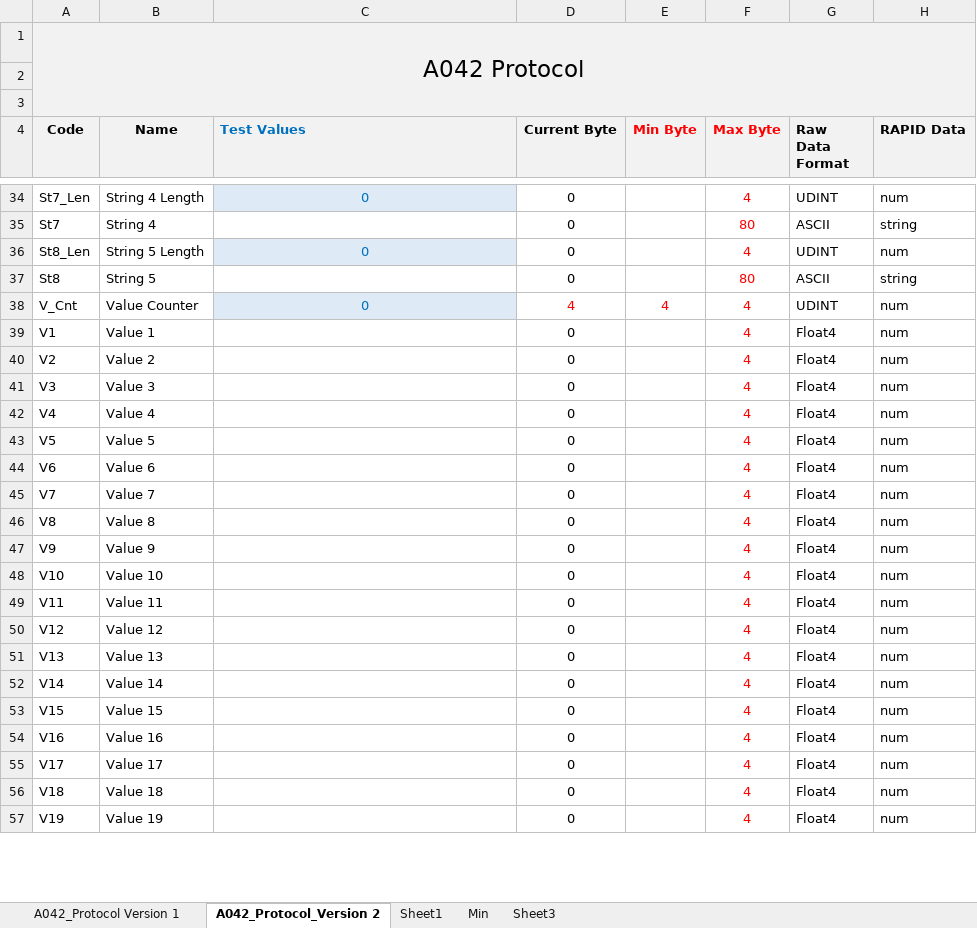
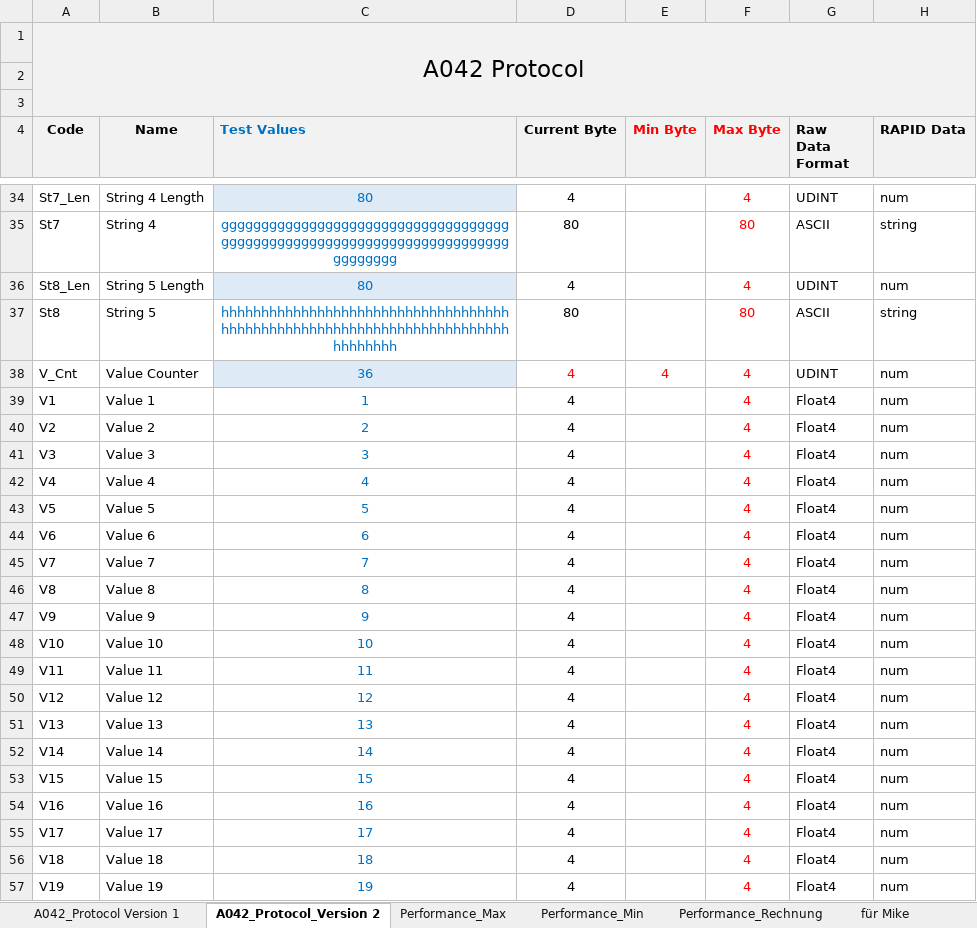
Before and after one commit to compas-rrc/compas_rrc, an Excel workbook: docs/YYMMDD_A042_Protokoll_PF.xlsx, sheet A042_Protocol_Version 2, drawn as a sheet; only a part is shown, gaps mark what is left out; values as stored, in another font and other column widths than the file's, no borders; the diff covers the shown part only; the diff names each change by its address in the sheet, - before the commit and + after, or states it on an @@ line.

Commit message:
performance test updated and result and calculation in protocol excel added

```diff
--- a/docs/YYMMDD_A042_Protokoll_PF.xlsx (sheet A042_Protocol_Version 2)
+++ b/docs/YYMMDD_A042_Protokoll_PF.xlsx (sheet A042_Protocol_Version 2)
-sheet tab: Sheet1
+sheet tab: Performance_Max
-sheet tab: Min
+sheet tab: Performance_Min
-sheet tab: Sheet3
+sheet tab: für Mike
+sheet tab: Performance_Rechnung
-C34 (Test Values): 0
+C34 (Test Values): 80
-D34 (Current Byte): 0
+D34 (Current Byte): 4
-C35 (Test Values): (empty)
+C35 (Test Values): gggggggggggggggggggggggggggggggggggggggggggggggggggggggggggggggggggggggggggggggg
-D35 (Current Byte): 0
+D35 (Current Byte): 80
-C36 (Test Values): 0
+C36 (Test Values): 80
-D36 (Current Byte): 0
+D36 (Current Byte): 4
-C37 (Test Values): (empty)
+C37 (Test Values): hhhhhhhhhhhhhhhhhhhhhhhhhhhhhhhhhhhhhhhhhhhhhhhhhhhhhhhhhhhhhhhhhhhhhhhhhhhhhhhh
-D37 (Current Byte): 0
+D37 (Current Byte): 80
-C38 (Test Values): 0
+C38 (Test Values): 36
-C39 (Test Values): (empty)
+C39 (Test Values): 1
-D39:D57 (Current Byte): 0
+D39:D57 (Current Byte): 4
-C40 (Test Values): (empty)
+C40 (Test Values): 2
-C41 (Test Values): (empty)
+C41 (Test Values): 3
-C42 (Test Values): (empty)
+C42 (Test Values): 4
-C43 (Test Values): (empty)
+C43 (Test Values): 5
-C44 (Test Values): (empty)
+C44 (Test Values): 6
-C45 (Test Values): (empty)
+C45 (Test Values): 7
-C46 (Test Values): (empty)
+C46 (Test Values): 8
-C47 (Test Values): (empty)
+C47 (Test Values): 9
-C48 (Test Values): (empty)
+C48 (Test Values): 10
-C49 (Test Values): (empty)
+C49 (Test Values): 11
-C50 (Test Values): (empty)
+C50 (Test Values): 12
-C51 (Test Values): (empty)
+C51 (Test Values): 13
-C52 (Test Values): (empty)
+C52 (Test Values): 14
-C53 (Test Values): (empty)
+C53 (Test Values): 15
-C54 (Test Values): (empty)
+C54 (Test Values): 16
-C55 (Test Values): (empty)
+C55 (Test Values): 17
-C56 (Test Values): (empty)
+C56 (Test Values): 18
-C57 (Test Values): (empty)
+C57 (Test Values): 19
```
Also changed, not shown: 67 edited cells elsewhere in this sheet, sheet Performance_Max, sheet Performance_Min, formulas that keep their value, 1 other file.
